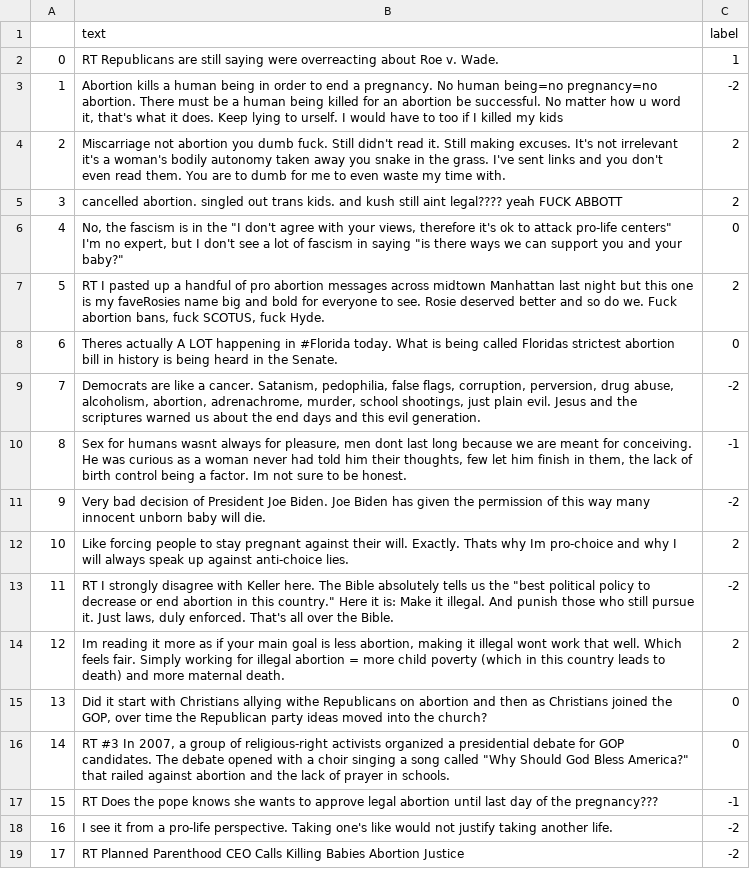
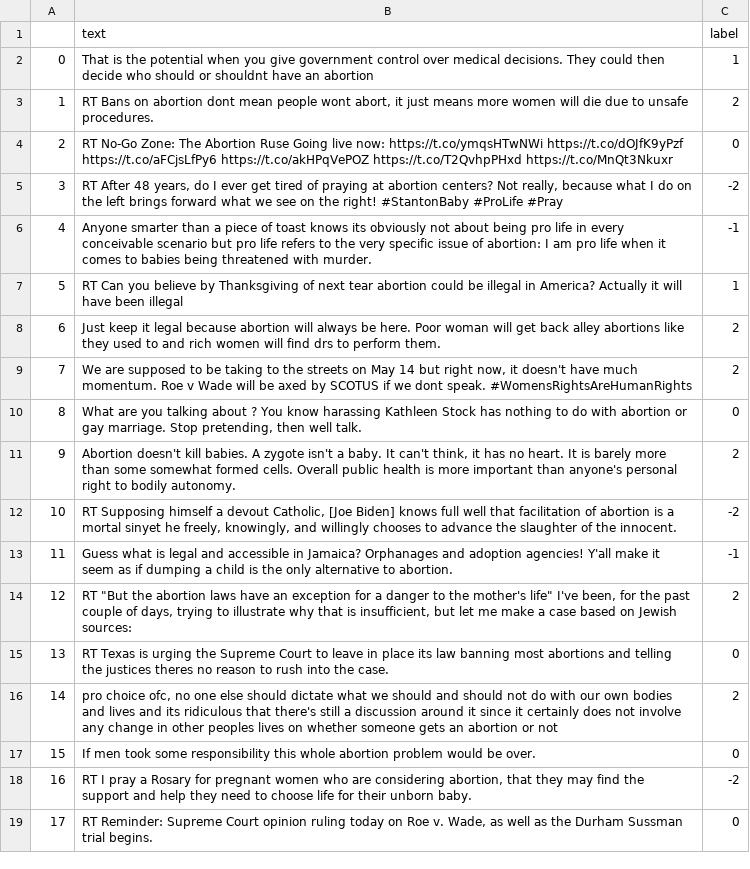
Before and after one commit to houx15/alpaca-lora, a CSV file: dataset/abortion/validate-regression.csv, drawn as a sheet; only a part is shown; the diff covers the shown part only; the diff names each change by its address in the sheet, - before the commit and + after, or states it on an @@ line.

```diff
--- a/dataset/abortion/validate-regression.csv
+++ b/dataset/abortion/validate-regression.csv
-B2 (text): RT Republicans are still saying were overreacting about Roe v. Wade.
+B2 (text): That is the potential when you give government control over medical decisions. They could then decide who should or shouldnt have an abortion
-B3 (text): Abortion kills a human being in order to end a pregnancy. No human being=no pregnancy=no abortion. There must be a human being killed for an abortion be successful. No matter how u word it, that's what it does. Keep lying to urself. I would have to too if I killed my kids
+B3 (text): RT Bans on abortion dont mean people wont abort, it just means more women will die due to unsafe procedures.
-C3 (label): -2
+C3 (label): 2
-B4 (text): Miscarriage not abortion you dumb fuck. Still didn't read it. Still making excuses. It's not irrelevant it's a woman's bodily autonomy taken away you snake in the grass. I've sent links and you don't even read them. You are to dumb for me to even waste my time with.
+B4 (text): RT No-Go Zone: The Abortion Ruse Going live now: https://t.co/ymqsHTwNWi https://t.co/dOJfK9yPzf https://t.co/aFCjsLfPy6 https://t.co/akHPqVePOZ https://t.co/T2QvhpPHxd https://t.co/MnQt3Nkuxr
-C4 (label): 2
+C4 (label): 0
-B5 (text): cancelled abortion. singled out trans kids. and kush still aint legal???? yeah FUCK ABBOTT
+B5 (text): RT After 48 years, do I ever get tired of praying at abortion centers? Not really, because what I do on the left brings forward what we see on the right! #StantonBaby #ProLife #Pray
-C5 (label): 2
+C5 (label): -2
-B6 (text): No, the fascism is in the "I don't agree with your views, therefore it's ok to attack pro-life centers" I'm no expert, but I don't see a lot of fascism in saying "is there ways we can support you and your baby?"
+B6 (text): Anyone smarter than a piece of toast knows its obviously not about being pro life in every conceivable scenario but pro life refers to the very specific issue of abortion: I am pro life when it comes to babies being threatened with murder.
-C6 (label): 0
+C6 (label): -1
-B7 (text): RT I pasted up a handful of pro abortion messages across midtown Manhattan last night but this one is my faveRosies name big and bold for everyone to see. Rosie deserved better and so do we. Fuck abortion bans, fuck SCOTUS, fuck Hyde.
+B7 (text): RT Can you believe by Thanksgiving of next tear abortion could be illegal in America? Actually it will have been illegal
-C7 (label): 2
+C7 (label): 1
-B8 (text): Theres actually A LOT happening in #Florida today. What is being called Floridas strictest abortion bill in history is being heard in the Senate.
+B8 (text): Just keep it legal because abortion will always be here. Poor woman will get back alley abortions like they used to and rich women will find drs to perform them.
-C8 (label): 0
+C8 (label): 2
-B9 (text): Democrats are like a cancer. Satanism, pedophilia, false flags, corruption, perversion, drug abuse, alcoholism, abortion, adrenachrome, murder, school shootings, just plain evil. Jesus and the scriptures warned us about the end days and this evil generation.
+B9 (text): We are supposed to be taking to the streets on May 14 but right now, it doesn't have much momentum. Roe v Wade will be axed by SCOTUS if we dont speak. #WomensRightsAreHumanRights
-C9 (label): -2
+C9 (label): 2
-B10 (text): Sex for humans wasnt always for pleasure, men dont last long because we are meant for conceiving. He was curious as a woman never had told him their thoughts, few let him finish in them, the lack of birth control being a factor. Im not sure to be honest.
+B10 (text): What are you talking about ? You know harassing Kathleen Stock has nothing to do with abortion or gay marriage. Stop pretending, then well talk.
-C10 (label): -1
+C10 (label): 0
-B11 (text): Very bad decision of President Joe Biden. Joe Biden has given the permission of this way many innocent unborn baby will die.
+B11 (text): Abortion doesn't kill babies. A zygote isn't a baby. It can't think, it has no heart. It is barely more than some somewhat formed cells. Overall public health is more important than anyone's personal right to bodily autonomy.
-C11 (label): -2
+C11 (label): 2
-B12 (text): Like forcing people to stay pregnant against their will. Exactly. Thats why Im pro-choice and why I will always speak up against anti-choice lies.
+B12 (text): RT Supposing himself a devout Catholic, [Joe Biden] knows full well that facilitation of abortion is a mortal sinyet he freely, knowingly, and willingly chooses to advance the slaughter of the innocent.
-C12 (label): 2
+C12 (label): -2
-B13 (text): RT I strongly disagree with Keller here. The Bible absolutely tells us the "best political policy to decrease or end abortion in this country." Here it is: Make it illegal. And punish those who still pursue it. Just laws, duly enforced. That's all over the Bible.
+B13 (text): Guess what is legal and accessible in Jamaica? Orphanages and adoption agencies! Y'all make it seem as if dumping a child is the only alternative to abortion.
-C13 (label): -2
+C13 (label): -1
-B14 (text): Im reading it more as if your main goal is less abortion, making it illegal wont work that well. Which feels fair. Simply working for illegal abortion = more child poverty (which in this country leads to death) and more maternal death.
+B14 (text): RT "But the abortion laws have an exception for a danger to the mother's life" I've been, for the past couple of days, trying to illustrate why that is insufficient, but let me make a case based on Jewish sources:
-B15 (text): Did it start with Christians allying withe Republicans on abortion and then as Christians joined the GOP, over time the Republican party ideas moved into the church?
+B15 (text): RT Texas is urging the Supreme Court to leave in place its law banning most abortions and telling the justices theres no reason to rush into the case.
-B16 (text): RT #3 In 2007, a group of religious-right activists organized a presidential debate for GOP candidates. The debate opened with a choir singing a song called "Why Should God Bless America?" that railed against abortion and the lack of prayer in schools.
+B16 (text): pro choice ofc, no one else should dictate what we should and should not do with our own bodies and lives and its ridiculous that there's still a discussion around it since it certainly does not involve any change in other peoples lives on whether someone gets an abortion or not
-C16 (label): 0
+C16 (label): 2
-B17 (text): RT Does the pope knows she wants to approve legal abortion until last day of the pregnancy???
+B17 (text): If men took some responsibility this whole abortion problem would be over.
-C17 (label): -1
+C17 (label): 0
-B18 (text): I see it from a pro-life perspective. Taking one's like would not justify taking another life.
+B18 (text): RT I pray a Rosary for pregnant women who are considering abortion, that they may find the support and help they need to choose life for their unborn baby.
-B19 (text): RT Planned Parenthood CEO Calls Killing Babies Abortion Justice
+B19 (text): RT Reminder: Supreme Court opinion ruling today on Roe v. Wade, as well as the Durham Sussman trial begins.
-C19 (label): -2
+C19 (label): 0
```
Also changed, not shown: 97 edited cells elsewhere in this file, dataset/abortion/test-regression.csv, dataset/abortion/total-regression.csv, 20 other files.
